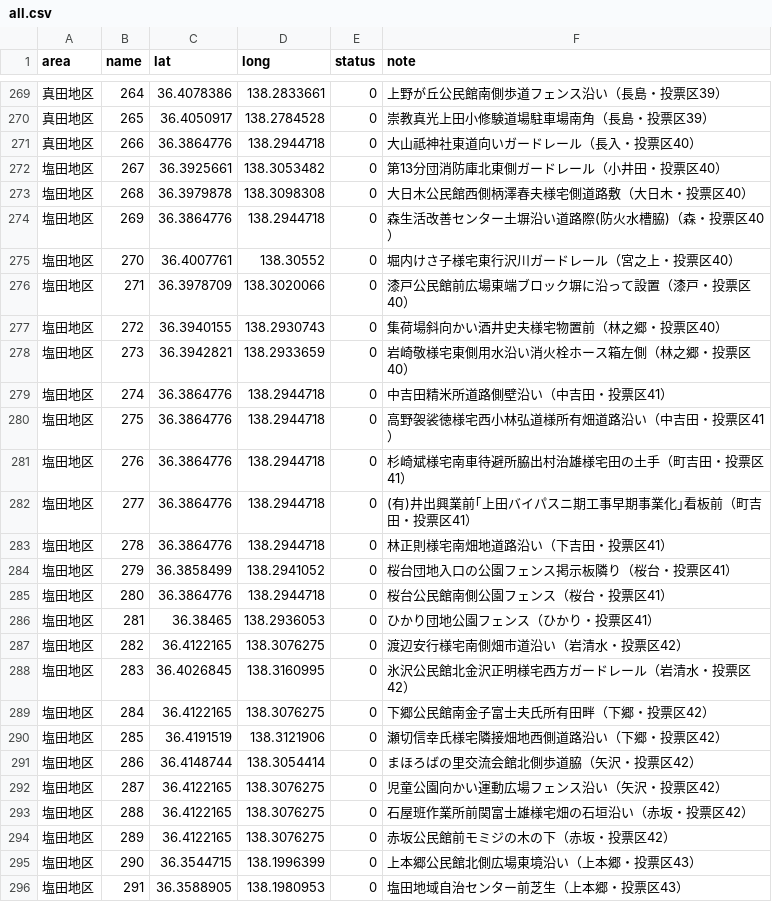
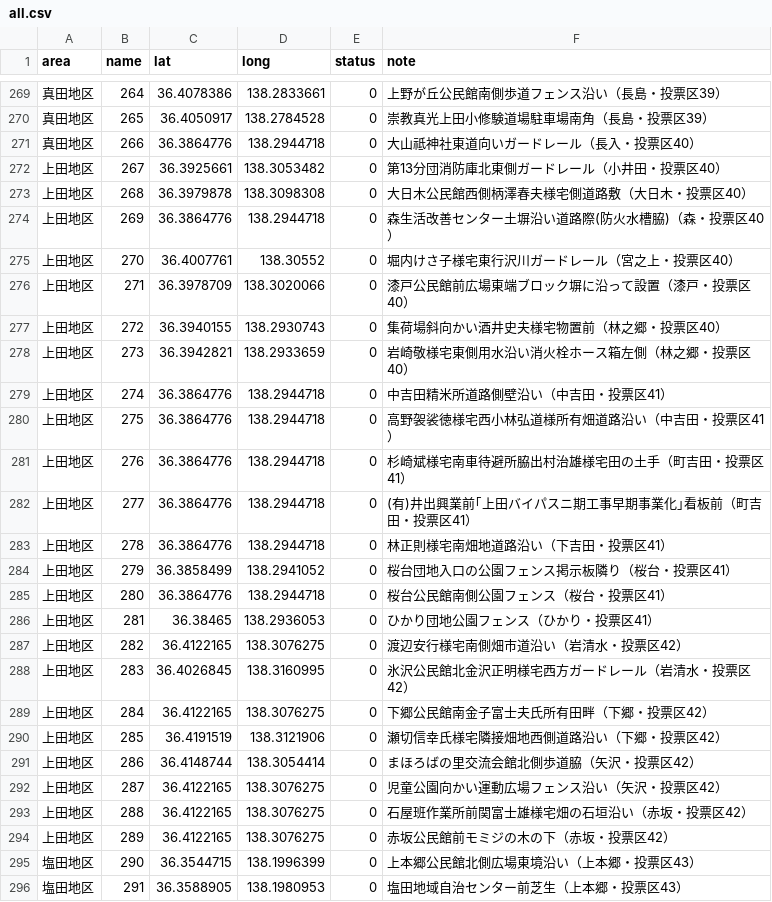
Before and after one commit to kenjilou/poster-map, a CSV file: public/data/all.csv, drawn as a sheet; only a part is shown, gaps mark what is left out.

```diff
--- a/public/data/all.csv
+++ b/public/data/all.csv
@@ -271,25 +271,25 @@ area,name,lat,long,status,note
 真田地区,266,36.3864776,138.2944718,0,大山祗神社東道向いガードレール（長入・投票区40）
-塩田地区,267,36.3925661,138.3053482,0,第13分団消防庫北東側ガードレール（小井田・投票区40）
-塩田地区,268,36.3979878,138.3098308,0,大日木公民館西側柄澤春夫様宅側道路敷（大日木・投票区40）
-塩田地区,269,36.3864776,138.2944718,0,森生活改善センター土塀沿い道路際(防火水槽脇)（森・投票区40）
-塩田地区,270,36.4007761,138.30552,0,堀内けさ子様宅東行沢川ガードレール（宮之上・投票区40）
-塩田地区,271,36.3978709,138.3020066,0,漆戸公民館前広場東端ブロック塀に沿って設置（漆戸・投票区40）
-塩田地区,272,36.3940155,138.2930743,0,集荷場斜向かい酒井史夫様宅物置前（林之郷・投票区40）
-塩田地区,273,36.3942821,138.2933659,0,岩崎敬様宅東側用水沿い消火栓ホース箱左側（林之郷・投票区40）
-塩田地区,274,36.3864776,138.2944718,0,中吉田精米所道路側壁沿い（中吉田・投票区41）
-塩田地区,275,36.3864776,138.2944718,0,高野袈裟徳様宅西小林弘道様所有畑道路沿い（中吉田・投票区41）
-塩田地区,276,36.3864776,138.2944718,0,杉崎斌様宅南車待避所脇出村治雄様宅田の土手（町吉田・投票区41）
-塩田地区,277,36.3864776,138.2944718,0,(有)井出興業前｢上田バイパスニ期工事早期事業化｣看板前（町吉田・投票区41）
-塩田地区,278,36.3864776,138.2944718,0,林正則様宅南畑地道路沿い（下吉田・投票区41）
-塩田地区,279,36.3858499,138.2941052,0,桜台団地入口の公園フェンス掲示板隣り（桜台・投票区41）
-塩田地区,280,36.3864776,138.2944718,0,桜台公民館南側公園フェンス（桜台・投票区41）
-塩田地区,281,36.38465,138.2936053,0,ひかり団地公園フェンス（ひかり・投票区41）
-塩田地区,282,36.4122165,138.3076275,0,渡辺安行様宅南側畑市道沿い（岩清水・投票区42）
-塩田地区,283,36.4026845,138.3160995,0,氷沢公民館北金沢正明様宅西方ガードレール（岩清水・投票区42）
-塩田地区,284,36.4122165,138.3076275,0,下郷公民館南金子富士夫氏所有田畔（下郷・投票区42）
-塩田地区,285,36.4191519,138.3121906,0,瀬切信幸氏様宅隣接畑地西側道路沿い（下郷・投票区42）
-塩田地区,286,36.4148744,138.3054414,0,まほろばの里交流会館北側歩道脇（矢沢・投票区42）
-塩田地区,287,36.4122165,138.3076275,0,児童公園向かい運動広場フェンス沿い（矢沢・投票区42）
-塩田地区,288,36.4122165,138.3076275,0,石屋班作業所前関富士雄様宅畑の石垣沿い（赤坂・投票区42）
-塩田地区,289,36.4122165,138.3076275,0,赤坂公民館前モミジの木の下（赤坂・投票区42）
+上田地区,267,36.3925661,138.3053482,0,第13分団消防庫北東側ガードレール（小井田・投票区40）
+上田地区,268,36.3979878,138.3098308,0,大日木公民館西側柄澤春夫様宅側道路敷（大日木・投票区40）
+上田地区,269,36.3864776,138.2944718,0,森生活改善センター土塀沿い道路際(防火水槽脇)（森・投票区40）
+上田地区,270,36.4007761,138.30552,0,堀内けさ子様宅東行沢川ガードレール（宮之上・投票区40）
+上田地区,271,36.3978709,138.3020066,0,漆戸公民館前広場東端ブロック塀に沿って設置（漆戸・投票区40）
+上田地区,272,36.3940155,138.2930743,0,集荷場斜向かい酒井史夫様宅物置前（林之郷・投票区40）
+上田地区,273,36.3942821,138.2933659,0,岩崎敬様宅東側用水沿い消火栓ホース箱左側（林之郷・投票区40）
+上田地区,274,36.3864776,138.2944718,0,中吉田精米所道路側壁沿い（中吉田・投票区41）
+上田地区,275,36.3864776,138.2944718,0,高野袈裟徳様宅西小林弘道様所有畑道路沿い（中吉田・投票区41）
+上田地区,276,36.3864776,138.2944718,0,杉崎斌様宅南車待避所脇出村治雄様宅田の土手（町吉田・投票区41）
+上田地区,277,36.3864776,138.2944718,0,(有)井出興業前｢上田バイパスニ期工事早期事業化｣看板前（町吉田・投票区41）
+上田地区,278,36.3864776,138.2944718,0,林正則様宅南畑地道路沿い（下吉田・投票区41）
+上田地区,279,36.3858499,138.2941052,0,桜台団地入口の公園フェンス掲示板隣り（桜台・投票区41）
+上田地区,280,36.3864776,138.2944718,0,桜台公民館南側公園フェンス（桜台・投票区41）
+上田地区,281,36.38465,138.2936053,0,ひかり団地公園フェンス（ひかり・投票区41）
+上田地区,282,36.4122165,138.3076275,0,渡辺安行様宅南側畑市道沿い（岩清水・投票区42）
+上田地区,283,36.4026845,138.3160995,0,氷沢公民館北金沢正明様宅西方ガードレール（岩清水・投票区42）
+上田地区,284,36.4122165,138.3076275,0,下郷公民館南金子富士夫氏所有田畔（下郷・投票区42）
+上田地区,285,36.4191519,138.3121906,0,瀬切信幸氏様宅隣接畑地西側道路沿い（下郷・投票区42）
+上田地区,286,36.4148744,138.3054414,0,まほろばの里交流会館北側歩道脇（矢沢・投票区42）
+上田地区,287,36.4122165,138.3076275,0,児童公園向かい運動広場フェンス沿い（矢沢・投票区42）
+上田地区,288,36.4122165,138.3076275,0,石屋班作業所前関富士雄様宅畑の石垣沿い（赤坂・投票区42）
+上田地区,289,36.4122165,138.3076275,0,赤坂公民館前モミジの木の下（赤坂・投票区42）
 塩田地区,290,36.3544715,138.1996399,0,上本郷公民館北側広場東境沿い（上本郷・投票区43）
```
Also changed, not shown: 3 other files.
